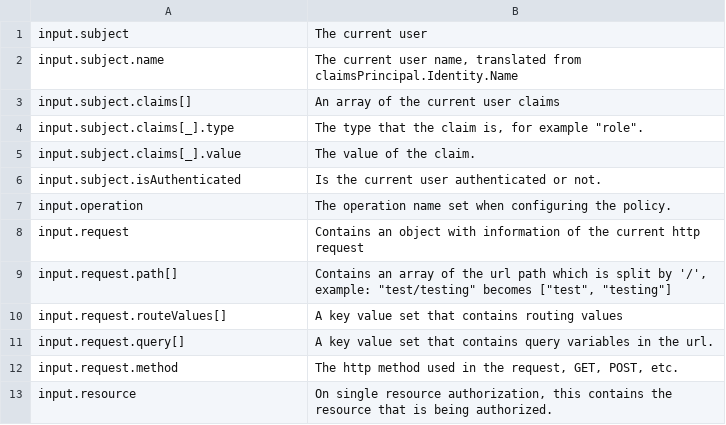
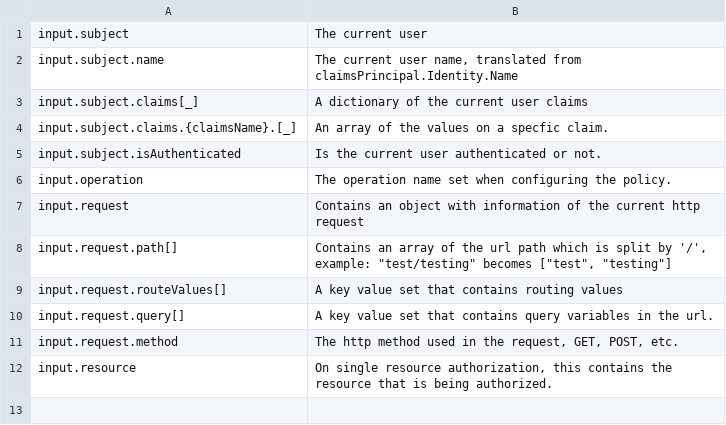
Before and after one commit to koralium/OPADotNet, a CSV file: docs/source/inputvalues.csv, drawn as a sheet.

Commit message:
Changed claims to be added as a dictionary for the subject.
This is changed to make the execution faster to check specfic claims for a user, also simplifies checking claims in the policy.

```diff
--- a/docs/source/inputvalues.csv
+++ b/docs/source/inputvalues.csv
@@ -2,5 +2,4 @@ input.subject; The current user
 input.subject.name; The current user name, translated from claimsPrincipal.Identity.Name
-input.subject.claims[]; An array of the current user claims
-input.subject.claims[_].type; The type that the claim is, for example "role".
-input.subject.claims[_].value; The value of the claim.
+input.subject.claims[_]; A dictionary of the current user claims
+input.subject.claims.{claimsName}.[_]; An array of the values on a specfic claim.
 input.subject.isAuthenticated; Is the current user authenticated or not.
```
Also changed, not shown: 1 other file.
